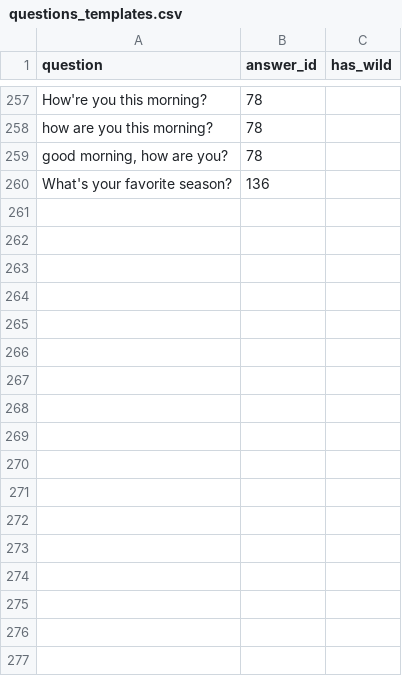
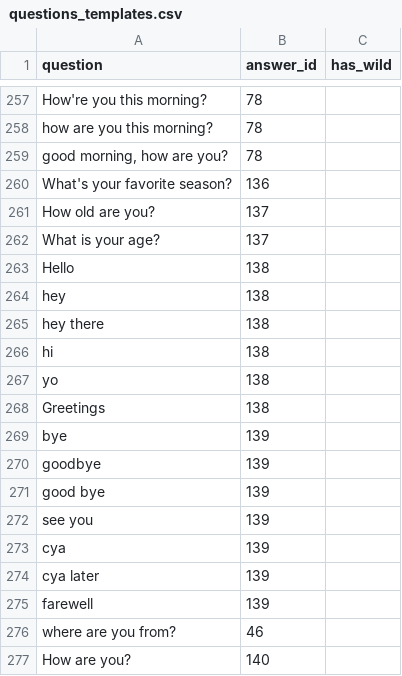
Before and after one commit to lcebear/memoryDialogueBot, a CSV file: data/questions_templates.csv, drawn as a sheet; only a part is shown, gaps mark what is left out.

```diff
--- a/data/questions_templates.csv
+++ b/data/questions_templates.csv
@@ -260 +260,18 @@ how are you this morning?,78,
 What's your favorite season?,136,
+How old are you?,137,
+What is your age?,137,
+Hello,138,
+hey,138,
+hey there,138,
+hi,138,
+yo,138,
+Greetings,138,
+bye,139,
+goodbye,139,
+good bye,139,
+see you,139,
+cya,139,
+cya later,139,
+farewell,139,
+where are you from?,46,
+How are you?,140,
```
Also changed, not shown: data/answer_templates_2.csv, 15 other files.
